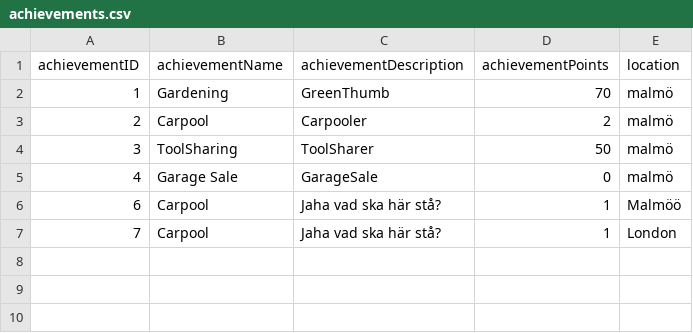
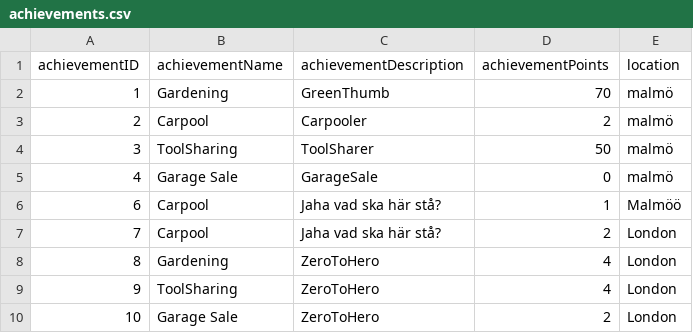
Before and after one commit to qqequalstears/LocalZeroToLocalHero, a CSV file: src/main/java/Server/fileStorage/achievements.csv, drawn as a sheet.

```diff
--- a/src/main/java/Server/fileStorage/achievements.csv
+++ b/src/main/java/Server/fileStorage/achievements.csv
@@ -6,2 +6,5 @@ achievementID,achievementName,achievementDescription,achievementPoints,location
 6,Carpool,Jaha vad ska här stå?,1,Malmöö
-7,Carpool,Jaha vad ska här stå?,1,London
+7,Carpool,Jaha vad ska här stå?,2,London
+8,Gardening,ZeroToHero,4,London
+9,ToolSharing,ZeroToHero,4,London
+10,Garage Sale,ZeroToHero,2,London
```
Also changed, not shown: src/main/java/Server/fileStorage/activeIntiative.csv, src/main/java/Server/fileStorage/log.csv, 10 other files.
